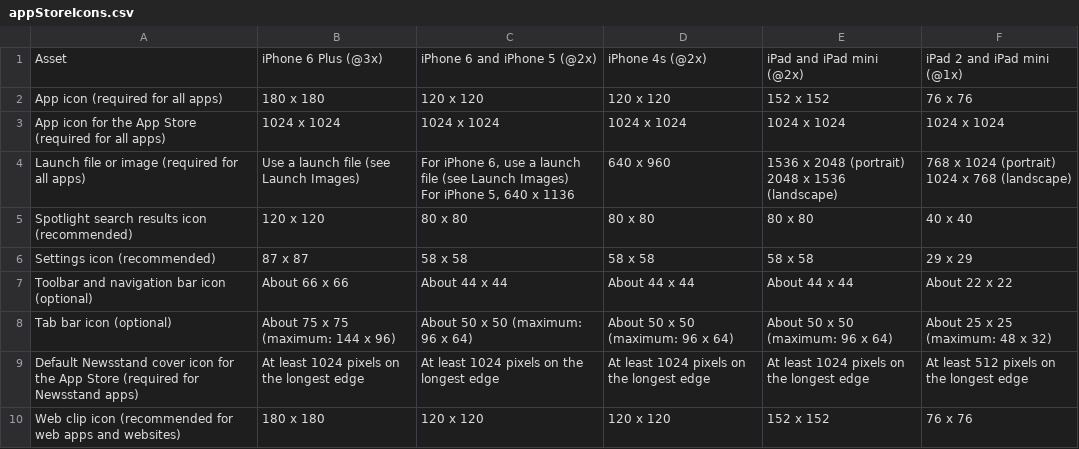
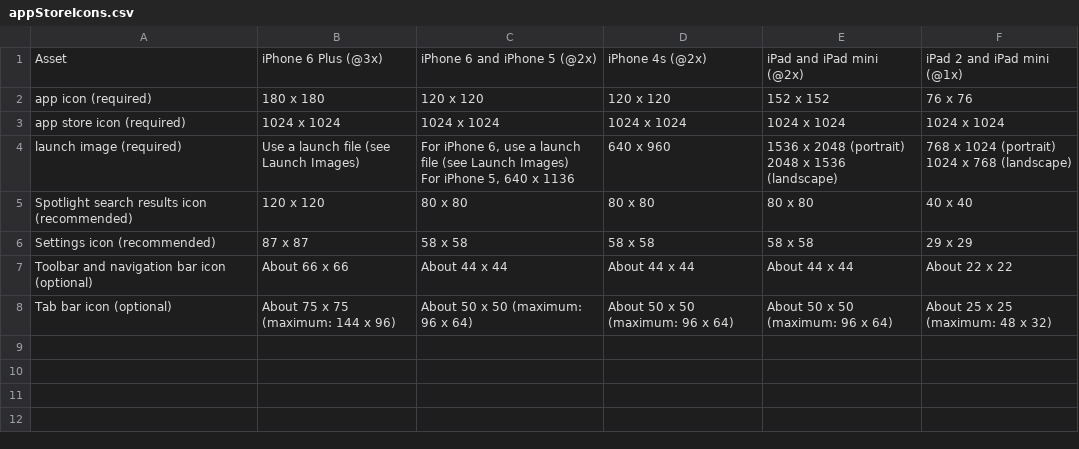
Before and after one commit to TheoBrown/iOSIconGenerator, a CSV file: appStoreIcons.csv, drawn as a sheet.

```diff
--- a/appStoreIcons.csv
+++ b/appStoreIcons.csv
@@ -1,8 +1,8 @@
 Asset ,iPhone 6 Plus (@3x) ,iPhone 6 and iPhone 5 (@2x) ,iPhone 4s (@2x) ,iPad and iPad mini (@2x) ,iPad 2 and iPad mini (@1x)
-App icon (required for all apps) ,180 x 180 ,120 x 120 ,120 x 120 ,152 x 152 ,76 x 76
-App icon for the App Store (required for all apps) ,1024 x 1024 ,1024 x 1024 ,1024 x 1024 ,1024 x 1024 ,1024 x 1024
-Launch file or image (required for all apps) ,Use a launch file (see Launch Images) ,"For iPhone 6, use a launch file (see Launch Images)
-For iPhone 5, 640 x 1136 ",640 x 960 ,"1536 x 2048 (portrait)
-2048 x 1536 (landscape) ","768 x 1024 (portrait)
-1024 x 768 (landscape) "
+app icon (required),180 x 180 ,120 x 120 ,120 x 120 ,152 x 152 ,76 x 76
+app store icon (required),1024 x 1024 ,1024 x 1024 ,1024 x 1024 ,1024 x 1024 ,1024 x 1024
+launch image (required),Use a launch file (see Launch Images) ,"For iPhone 6, use a launch file (see Launch Images)
+For iPhone 5, 640 x 1136 ",640 x 960 ,"1536 x 2048 (portrait)
+2048 x 1536 (landscape) ","768 x 1024 (portrait)
+1024 x 768 (landscape) "
 Spotlight search results icon (recommended) ,120 x 120 ,80 x 80 ,80 x 80 ,80 x 80 ,40 x 40
@@ -11,3 +11 @@ Toolbar and navigation bar icon (optional) ,About 66 x 66 ,About 44 x 44 ,About
 Tab bar icon (optional) ,About 75 x 75 (maximum: 144 x 96) ,About 50 x 50 (maximum: 96 x 64) ,About 50 x 50 (maximum: 96 x 64) ,About 50 x 50 (maximum: 96 x 64) ,About 25 x 25 (maximum: 48 x 32)
-Default Newsstand cover icon for the App Store (required for Newsstand apps) ,At least 1024 pixels on the longest edge ,At least 1024 pixels on the longest edge ,At least 1024 pixels on the longest edge ,At least 1024 pixels on the longest edge ,At least 512 pixels on the longest edge
-Web clip icon (recommended for web apps and websites) ,180 x 180 ,120 x 120 ,120 x 120 ,152 x 152 ,76 x 76
```
Also changed, not shown: 1 other file.
